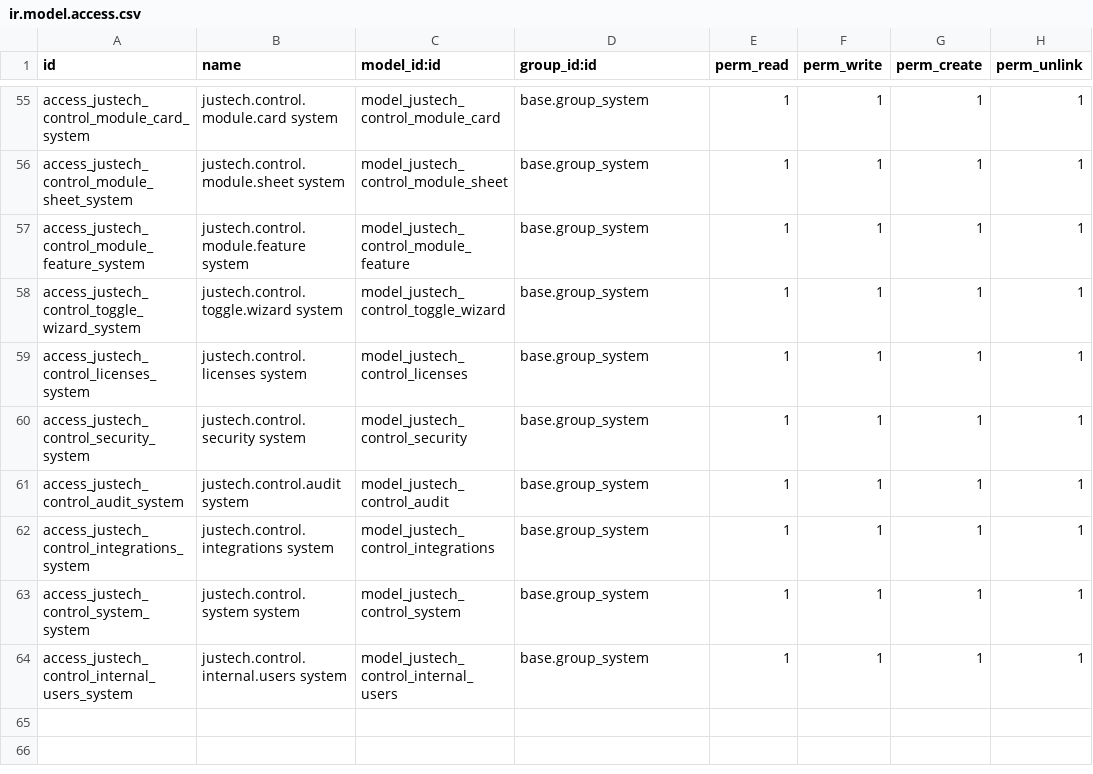
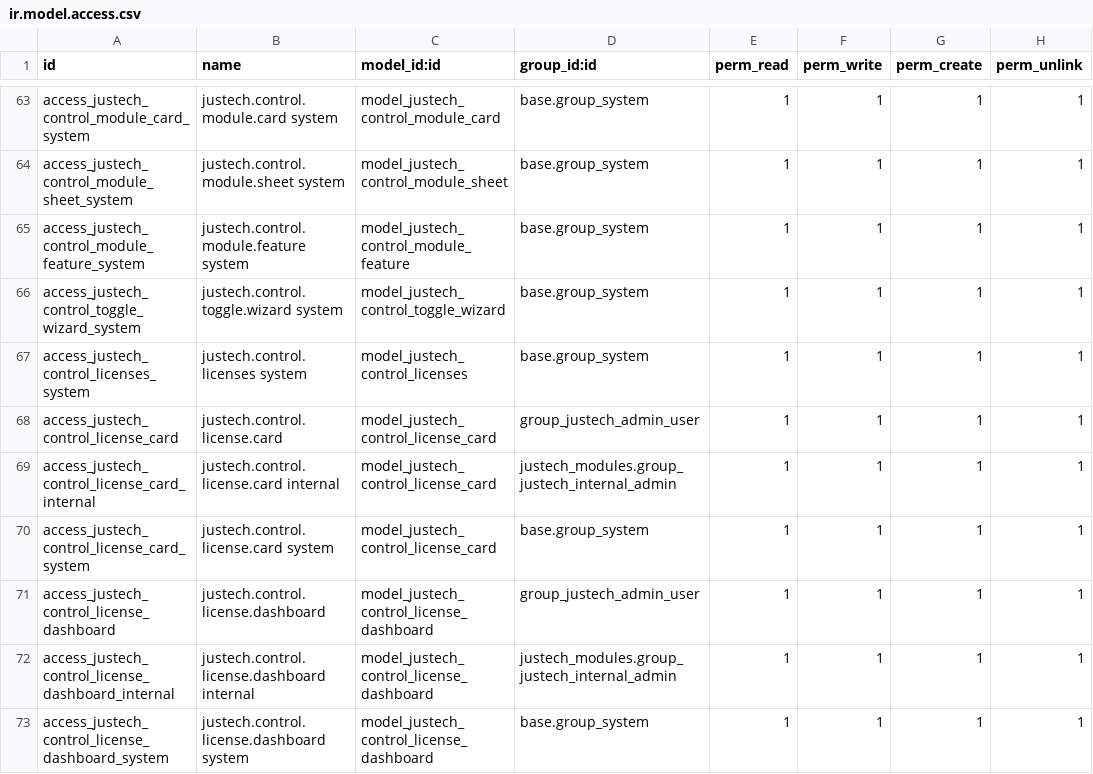
Before and after one commit to faustosantana/justech, a CSV file: custom/justech_admin/security/ir.model.access.csv, drawn as a sheet; only a part is shown, gaps mark what is left out; the shorter side is filled out with more unchanged rows; the diff covers the shown part only; the diff names each change by its address in the sheet, - before the commit and + after, or states it on an @@ line.

```diff
--- a/custom/justech_admin/security/ir.model.access.csv
+++ b/custom/justech_admin/security/ir.model.access.csv
+row 68: access_justech_control_license_card | justech.control.license.card | model_justech_control_license_card | group_justech_admin_user | 1 | 1 | 1 | 1
+row 69: access_justech_control_license_card_internal | justech.control.license.card internal | model_justech_control_license_card | justech_modules.group_justech_internal_admin | 1 | 1 | 1 | 1
+row 70: access_justech_control_license_card_system | justech.control.license.card system | model_justech_control_license_card | base.group_system | 1 | 1 | 1 | 1
+row 71: access_justech_control_license_dashboard | justech.control.license.dashboard | model_justech_control_license_dashboard | group_justech_admin_user | 1 | 1 | 1 | 1
+row 72: access_justech_control_license_dashboard_internal | justech.control.license.dashboard internal | model_justech_control_license_dashboard | justech_modules.group_justech_internal_admin | 1 | 1 | 1 | 1
+row 73: access_justech_control_license_dashboard_system | justech.control.license.dashboard system | model_justech_control_license_dashboard | base.group_system | 1 | 1 | 1 | 1
```
Also changed, not shown: 13 added rows elsewhere in this file, 21 other files.
